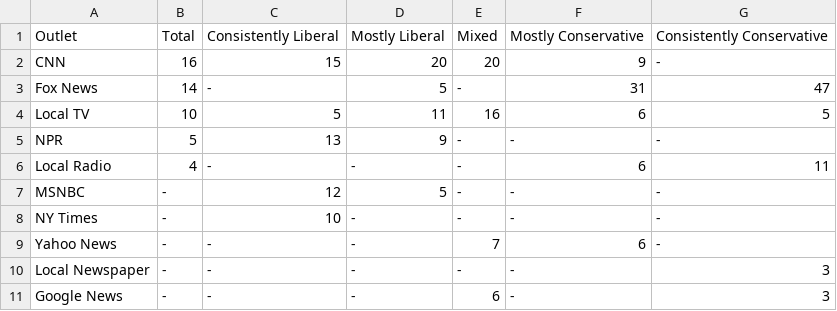
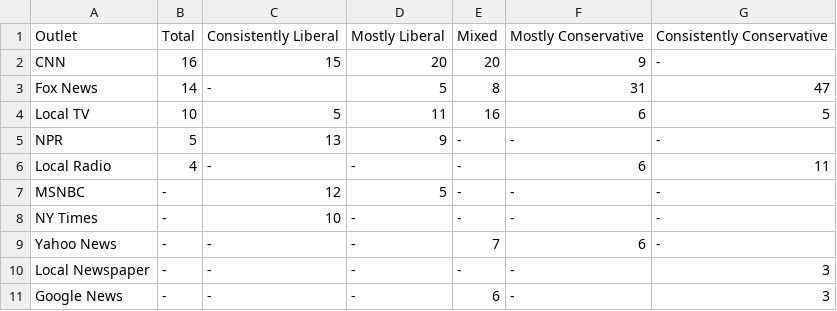
Before and after one commit to Datavis-sp16/Datavis-sp16.github.io, a CSV file: datasets/PewAmericanTrendsPanelWave1.csv, drawn as a sheet.

Commit message:
corrected A1 csv data

```diff
--- a/datasets/PewAmericanTrendsPanelWave1.csv
+++ b/datasets/PewAmericanTrendsPanelWave1.csv
@@ -2,3 +2,3 @@ Outlet,Total,Consistently Liberal,Mostly Liberal,Mixed,Mostly Conservative,Consi
 CNN,16,15,20,20,9,-
-Fox News,14,-,5,-,31,47
+Fox News,14,-,5,8,31,47
 Local TV,10,5,11,16,6,5
```
